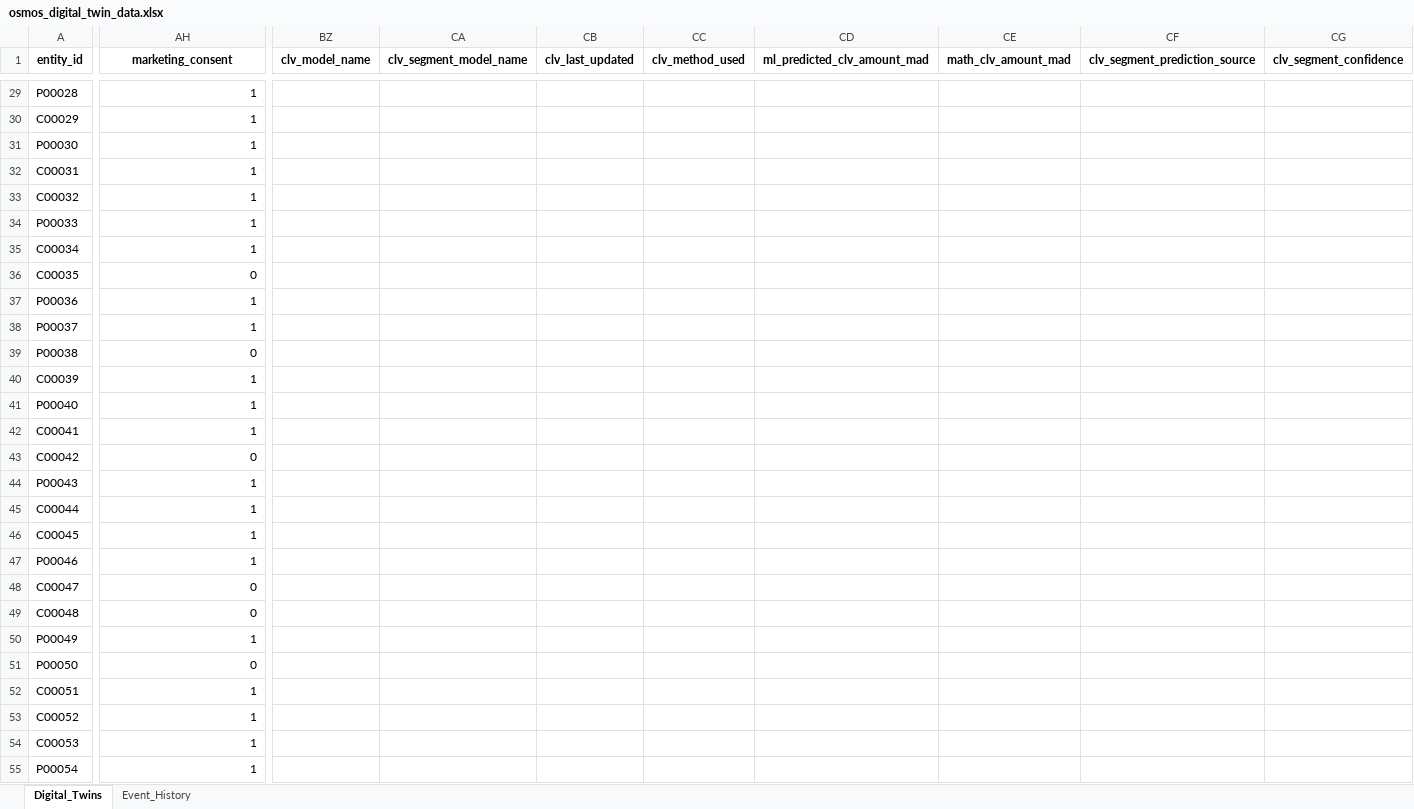
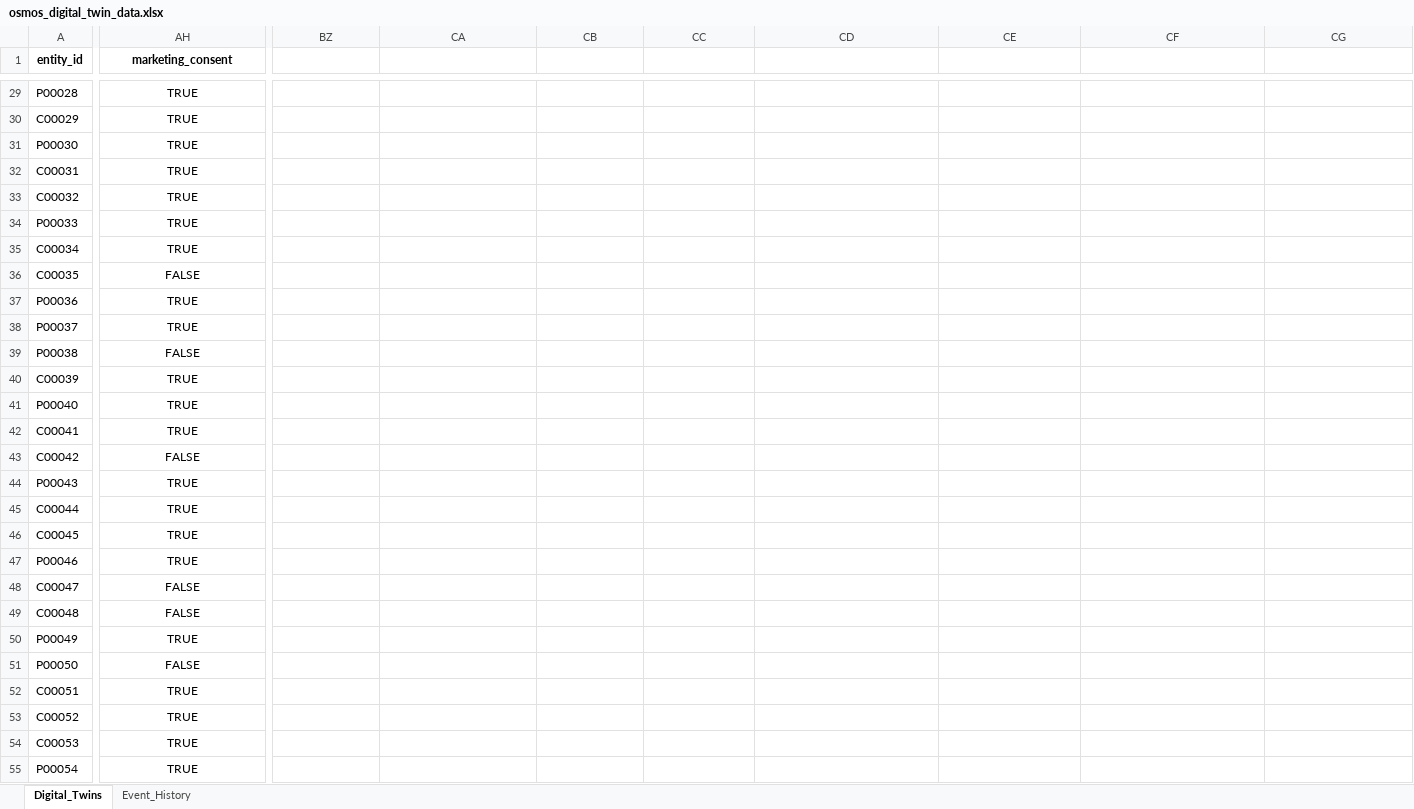
Before and after one commit to ZAKARIAE48CHELLE/Digital-Twin-Client-Classification, an Excel workbook: osmos_digital_twin_data.xlsx, sheet Digital_Twins, drawn as a sheet; only a part is shown, gaps mark what is left out; values as stored, in another font and other column widths than the file's, no borders; the diff covers the shown part only; the diff names each change by its address in the sheet, - before the commit and + after, or states it on an @@ line.

```diff
--- a/osmos_digital_twin_data.xlsx (sheet Digital_Twins)
+++ b/osmos_digital_twin_data.xlsx (sheet Digital_Twins)
-BZ1: clv_model_name
+BZ1: (empty)
-CA1: clv_segment_model_name
+CA1: (empty)
-CB1: clv_last_updated
+CB1: (empty)
-CC1: clv_method_used
+CC1: (empty)
-CD1: ml_predicted_clv_amount_mad
+CD1: (empty)
-CE1: math_clv_amount_mad
+CE1: (empty)
-CF1: clv_segment_prediction_source
+CF1: (empty)
-CG1: clv_segment_confidence
+CG1: (empty)
-AH29:AH55 alignment: right
+AH29:AH55 alignment: center
-AH29:AH35 (marketing_consent): 1
+AH29:AH35 (marketing_consent): TRUE
-AH36 (marketing_consent): 0
+AH36 (marketing_consent): FALSE
-AH37:AH38 (marketing_consent): 1
+AH37:AH38 (marketing_consent): TRUE
-AH39 (marketing_consent): 0
+AH39 (marketing_consent): FALSE
-AH40:AH42 (marketing_consent): 1
+AH40:AH42 (marketing_consent): TRUE
-AH43 (marketing_consent): 0
+AH43 (marketing_consent): FALSE
-AH44:AH47 (marketing_consent): 1
+AH44:AH47 (marketing_consent): TRUE
-AH48:AH49 (marketing_consent): 0
+AH48:AH49 (marketing_consent): FALSE
-AH50 (marketing_consent): 1
+AH50 (marketing_consent): TRUE
-AH51 (marketing_consent): 0
+AH51 (marketing_consent): FALSE
-AH52:AH55 (marketing_consent): 1
+AH52:AH55 (marketing_consent): TRUE
```
Also changed, not shown: 1535 edited cells and cell formats elsewhere in this sheet, sheet Event_History, osmos_digital_twin_data_backup.xlsx, 1 other file.
